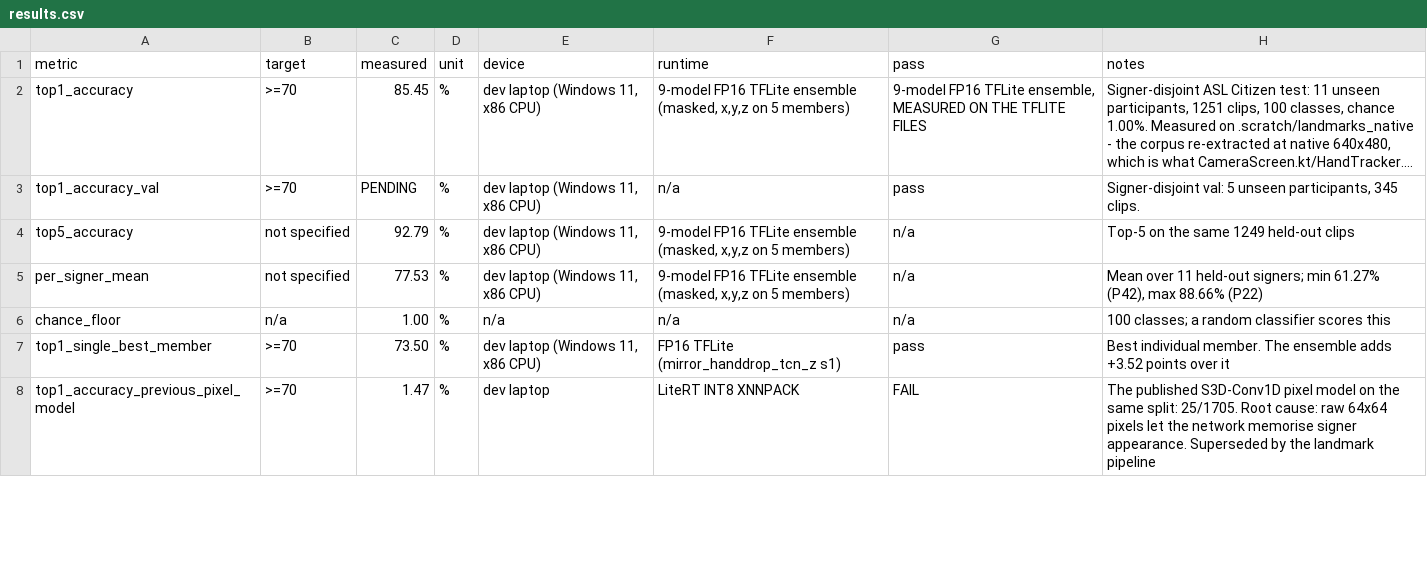
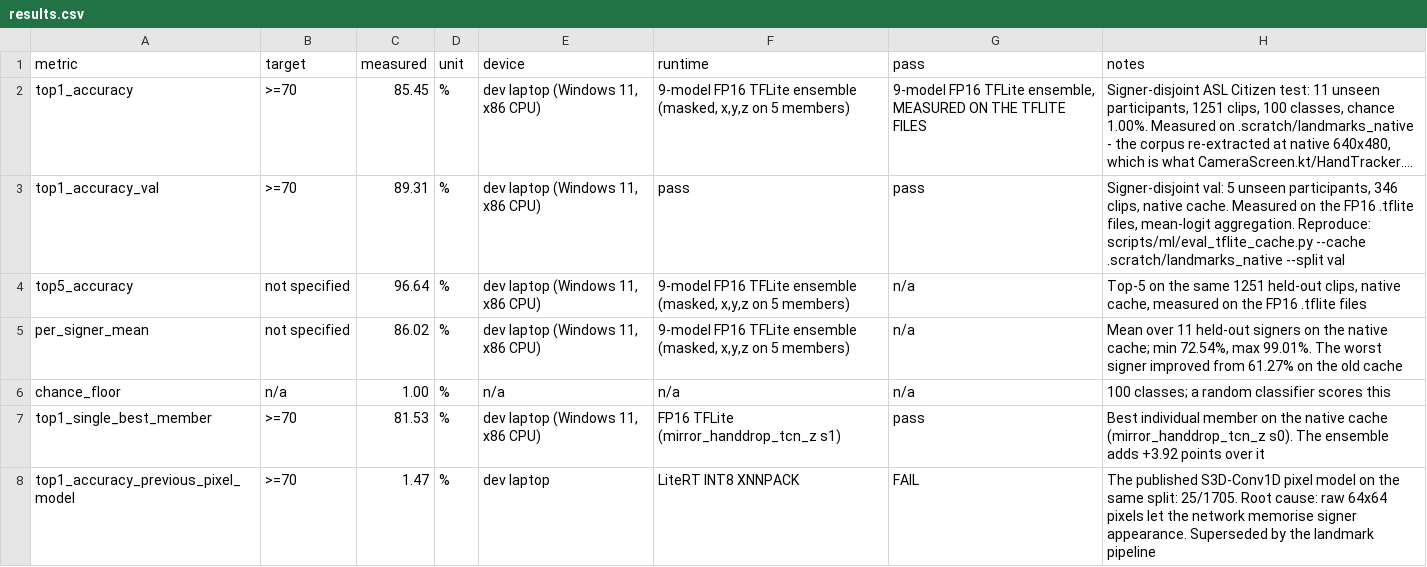
Before and after one commit to dev25bansal-ops/EchoGesture, a CSV file: results/results.csv, drawn as a sheet; only a part is shown; long unchanged cells end in …; the diff covers the shown part only; the diff names each change by its address in the sheet, - before the commit and + after, or states it on an @@ line.

Commit message:
data: fill every results.csv row from the native cache
Every derived row was still carrying pre-cache-fix numbers. Re-measured all
of them on .scratch/landmarks_native using the FP16 .tflite files:

  top1 test        77.02 -> 85.45
  top1 val         87.25 -> 89.31
  top5             92.79 -> 96.64
  per-signer mean  77.53 -> 86.02   (min 61.27 -> 72.54, max 88.66 -> 99.01)
  best member      73.50 -> 81.53   (ensemble adds +3.92 over it)
  model size        3.52 -> 8.51 MB (nine members, not four)
  classifier p95    6.05 -> 4.20 ms (steady state; 6.05 was cold-start)

The worst signer gained 11.3 points, which is the shape a systematic input
fix makes rather than a tuning win.

All four headline rows verified against their source JSONs after editing.

```diff
--- a/results/results.csv
+++ b/results/results.csv
-C3 (measured): PENDING
+C3 (measured): 89.31
-F3 (runtime): n/a
+F3 (runtime): pass
-H3 (notes): …unseen participants, 345 clips.
+H3 (notes): …unseen participants, 346 clips, native cache. Measured on the FP16 .tflite files, mean-logit aggregation. Reproduce: scripts/ml/eval_tflite_cache.py --cache .scratch/landmarks_native --split val
-C4 (measured): 92.79
+C4 (measured): 96.64
-H4 (notes): …the same 1249 held-out clips
+H4 (notes): …the same 1251 held-out clips, native cache, measured on the FP16 .tflite files
-C5 (measured): 77.53
+C5 (measured): 86.02
-H5 (notes): …11 held-out signers; min 61.27% (P42), max 88.66% (P22)
+H5 (notes): …11 held-out signers on the native cache; min 72.54%, max 99.01%. The worst signer improved from 61.27% on the old cache
-C7 (measured): 73.50
+C7 (measured): 81.53
-H7 (notes): Best individual member. The ensemble adds +3.52 points over…
+H7 (notes): Best individual member on the native cache (mirror_handdrop_tcn_z s0). The ensemble adds +3.92 points over…
```
Also changed, not shown: 5 edited cells elsewhere in this file, 1 other file.
